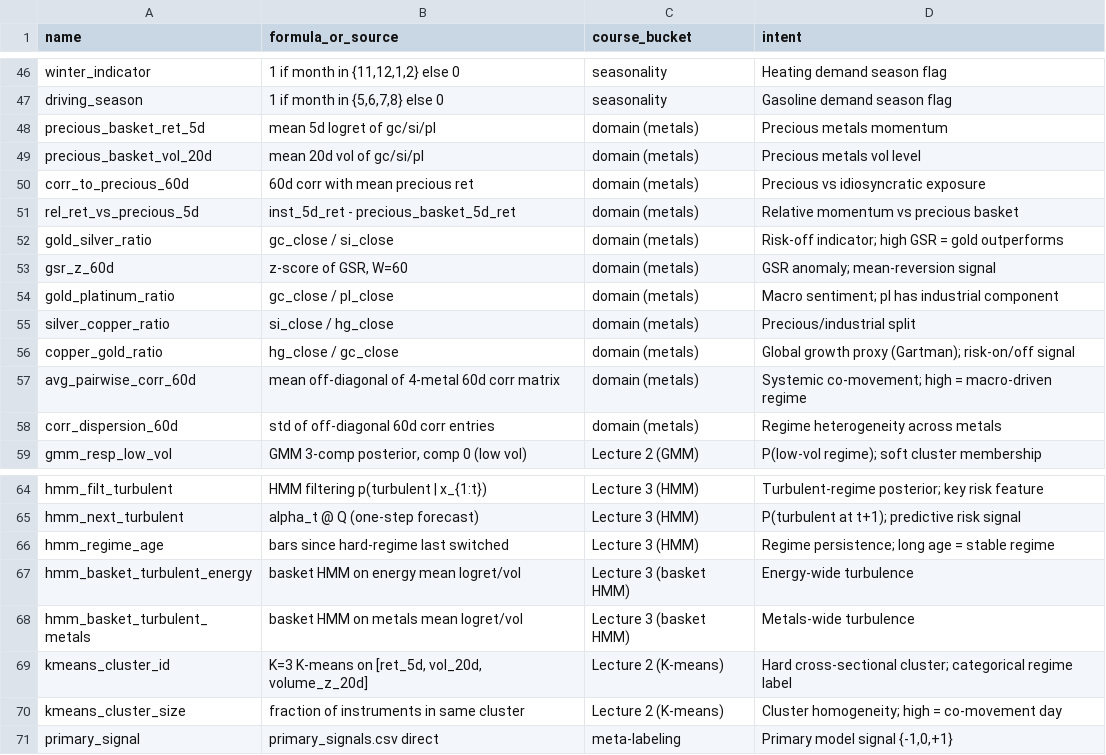
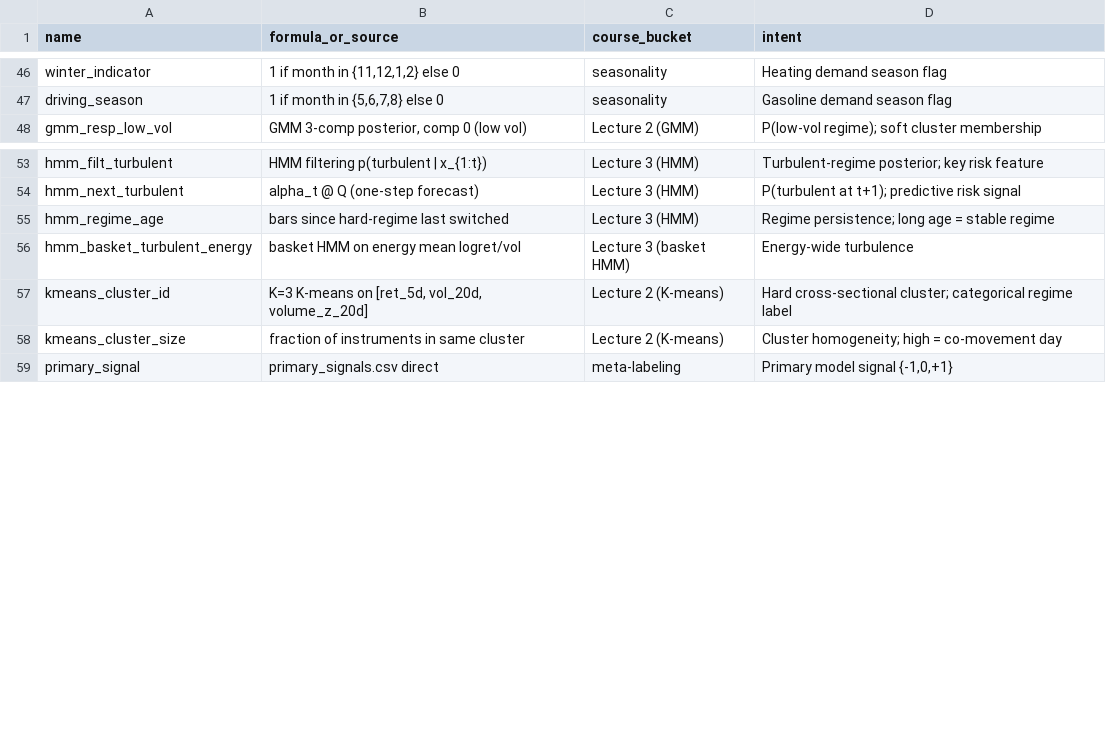
Before and after one commit to Jack-Close/energy-signal-metamodel, a CSV file: data/processed/features/feature_dictionary.csv (was notebooks/features/feature_dictionary.csv), drawn as a sheet; only a part is shown, gaps mark what is left out; the diff names each change by its address in the sheet, - before the commit and + after, or states it on an @@ line.

Commit message:
- renamed notebooks numerically for consistency - restructured each notebook with numerical titles, consistent titles + markdown comments - restructured data saving processes (moved features files to ..data) - fixed grammar and speling mistakes - added data_sourced.md file for references of additional data sources

```diff
--- a/notebooks/features/feature_dictionary.csv
+++ b/data/processed/features/feature_dictionary.csv
-row 48: precious_basket_ret_5d | mean 5d logret of gc/si/pl | domain (metals) | Precious metals momentum
-row 49: precious_basket_vol_20d | mean 20d vol of gc/si/pl | domain (metals) | Precious metals vol level
-row 50: corr_to_precious_60d | 60d corr with mean precious ret | domain (metals) | Precious vs idiosyncratic exposure
-row 51: rel_ret_vs_precious_5d | inst_5d_ret - precious_basket_5d_ret | domain (metals) | Relative momentum vs precious basket
-row 52: gold_silver_ratio | gc_close / si_close | domain (metals) | Risk-off indicator; high GSR = gold outperforms
-row 53: gsr_z_60d | z-score of GSR, W=60 | domain (metals) | GSR anomaly; mean-reversion signal
-row 54: gold_platinum_ratio | gc_close / pl_close | domain (metals) | Macro sentiment; pl has industrial component
-row 55: silver_copper_ratio | si_close / hg_close | domain (metals) | Precious/industrial split
-row 56: copper_gold_ratio | hg_close / gc_close | domain (metals) | Global growth proxy (Gartman); risk-on/off signal
-row 57: avg_pairwise_corr_60d | mean off-diagonal of 4-metal 60d corr matrix | domain (metals) | Systemic co-movement; high = macro-driven regime
-row 58: corr_dispersion_60d | std of off-diagonal 60d corr entries | domain (metals) | Regime heterogeneity across metals
-row 68: hmm_basket_turbulent_metals | basket HMM on metals mean logret/vol | Lecture 3 (basket HMM) | Metals-wide turbulence
```
Also changed, not shown: 14 other files.
